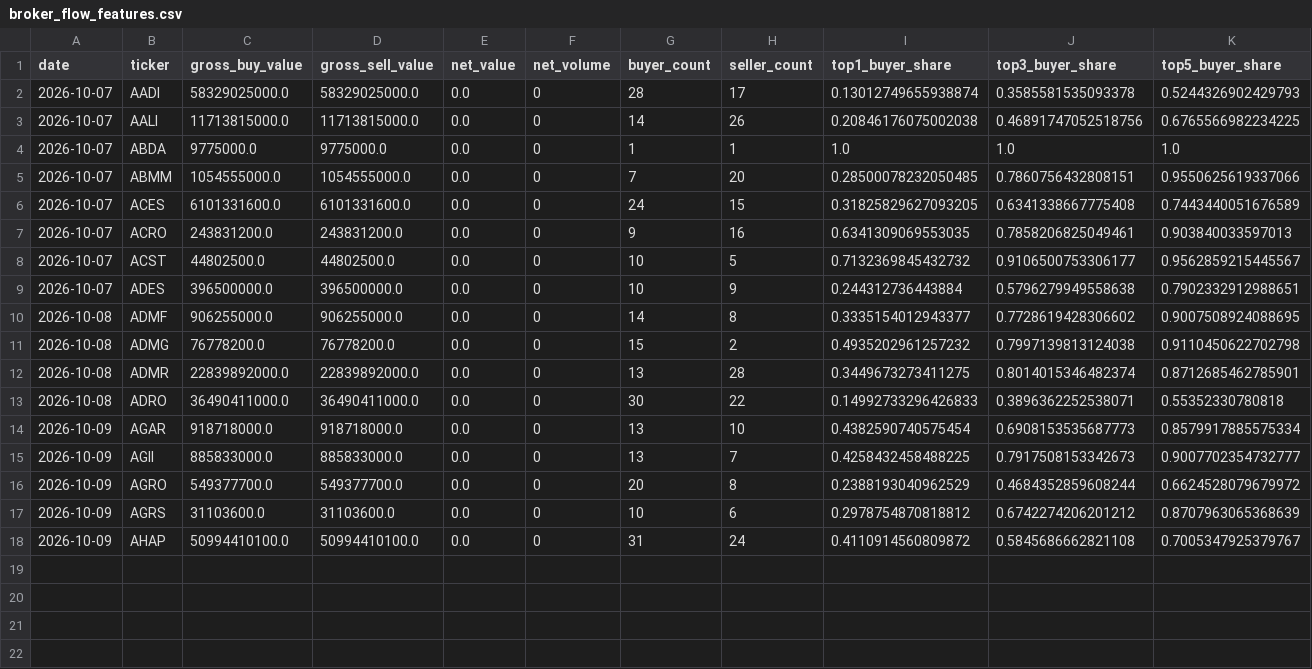
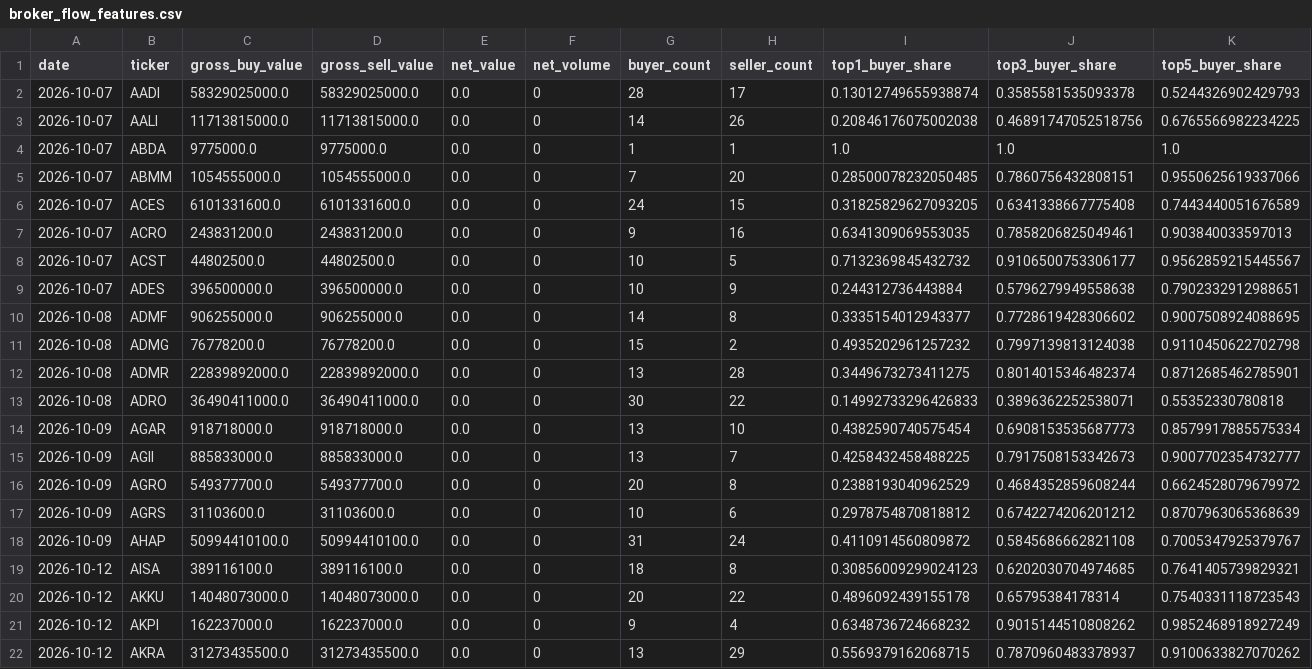
Before and after one commit to byusetianto-netizen/bayu-idx-trading-engine, a CSV file: data/broker/broker_flow_features.csv, drawn as a sheet; only a part is shown; rows hold the shown columns only; the diff names each change by its address in the sheet, - before the commit and + after, or states it on an @@ line.

```diff
--- a/data/broker/broker_flow_features.csv
+++ b/data/broker/broker_flow_features.csv
+row 19: 2026-10-12 | AISA | 389116100.0 | 389116100.0 | 0.0 | 0 | 18 | 8 | 0.30856009299024123 | 0.6202030704974685 | 0.7641405739829321
+row 20: 2026-10-12 | AKKU | 14048073000.0 | 14048073000.0 | 0.0 | 0 | 20 | 22 | 0.4896092439155178 | 0.65795384178314 | 0.7540331118723543
+row 21: 2026-10-12 | AKPI | 162237000.0 | 162237000.0 | 0.0 | 0 | 9 | 4 | 0.6348736724668232 | 0.9015144510808262 | 0.9852468918927249
+row 22: 2026-10-12 | AKRA | 31273435500.0 | 31273435500.0 | 0.0 | 0 | 13 | 29 | 0.5569379162068715 | 0.7870960483378937 | 0.9100633827070262
```
Also changed, not shown: data/broker/v20_validation_report.csv, 4 other files.
